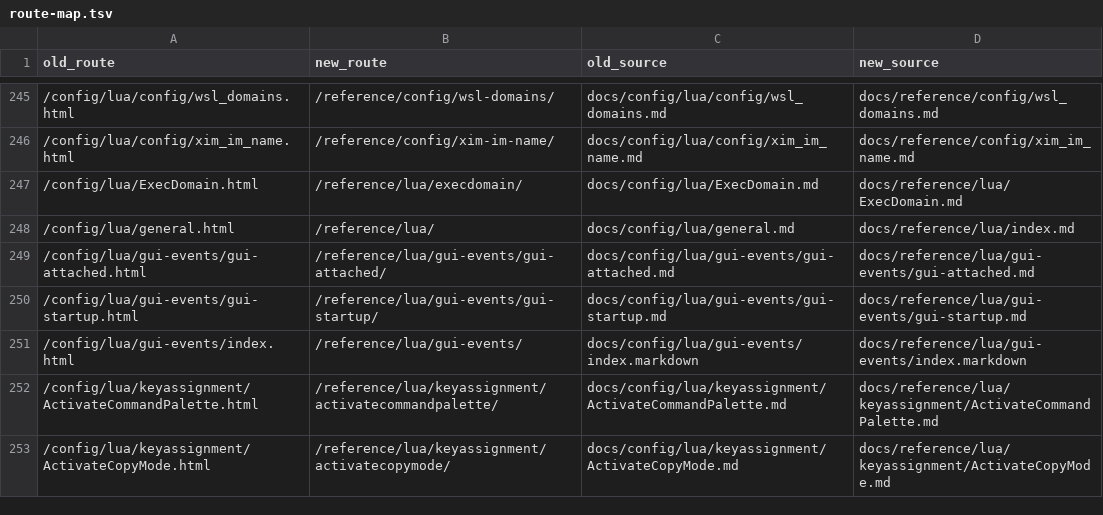
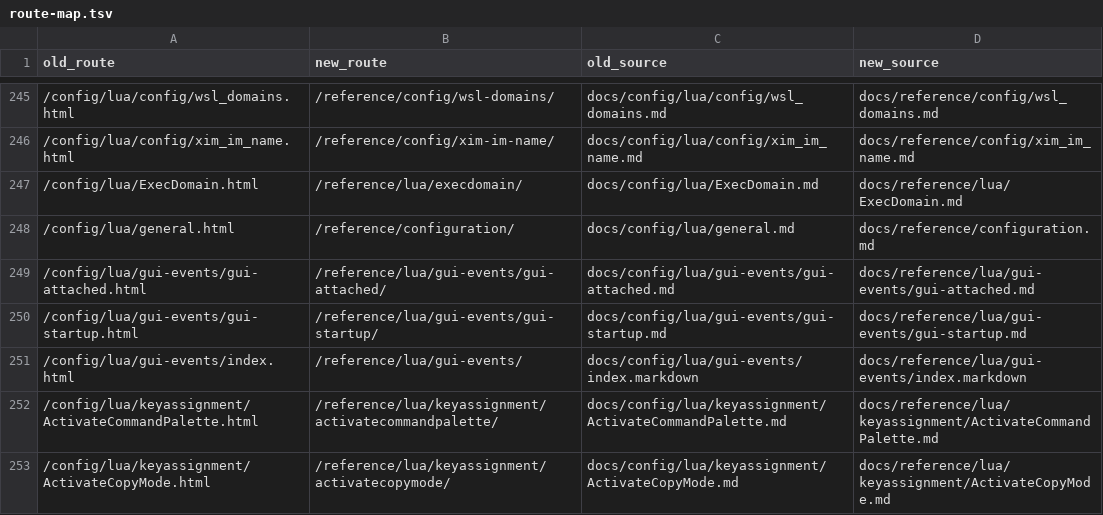
Before and after one commit to wakamex/wakterm, a TSV file: docs-site/route-map.tsv, drawn as a sheet; only a part is shown, gaps mark what is left out.

```diff
--- a/docs-site/route-map.tsv
+++ b/docs-site/route-map.tsv
@@ -247,3 +247,3 @@ old_route	new_route	old_source	new_source
 /config/lua/ExecDomain.html	/reference/lua/execdomain/	docs/config/lua/ExecDomain.md	docs/reference/lua/ExecDomain.md
-/config/lua/general.html	/reference/lua/	docs/config/lua/general.md	docs/reference/lua/index.md
+/config/lua/general.html	/reference/configuration/	docs/config/lua/general.md	docs/reference/configuration.md
 /config/lua/gui-events/gui-attached.html	/reference/lua/gui-events/gui-attached/	docs/config/lua/gui-events/gui-attached.md	docs/reference/lua/gui-events/gui-attached.md
```
Also changed, not shown: docs-site/legacy-redirects.tsv, 3 other files.
